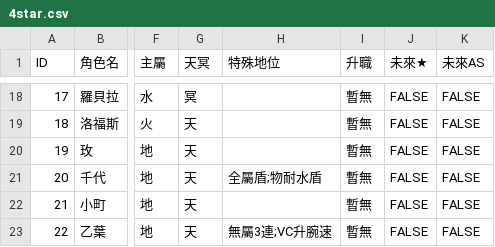
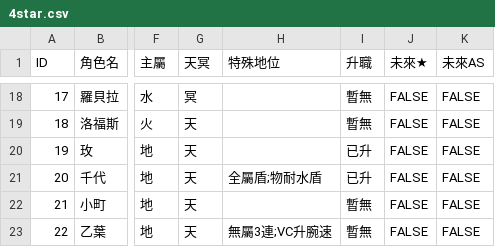
Before and after one commit to otoha-helper/another-eden-team-picker, a CSV file: docs/csv/4star.csv, drawn as a sheet; only a part is shown, gaps mark what is left out; the diff names each change by its address in the sheet, - before the commit and + after, or states it on an @@ line.

```diff
--- a/docs/csv/4star.csv
+++ b/docs/csv/4star.csv
-I20:I21 (升職): 暫無
+I20:I21 (升職): 已升
```
Also changed, not shown: docs/csv/5star.csv, docs/csv/5star_sp.csv, 2 other files.
